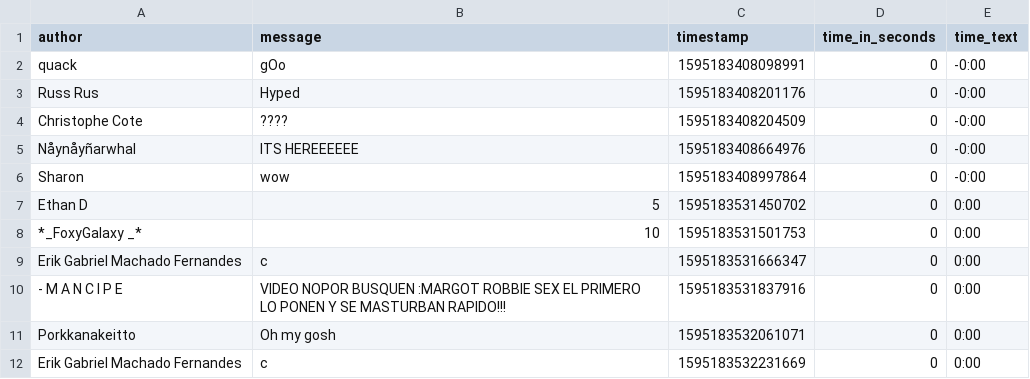
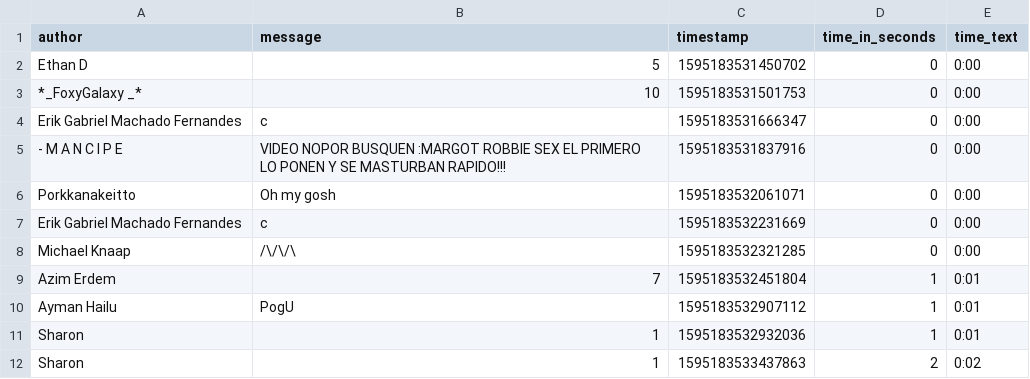
Before and after one commit to grind-t/chat-render, a CSV file: example/yt-messages.csv, drawn as a sheet; only a part is shown; the shorter side is filled out with more unchanged rows; the diff names each change by its address in the sheet, - before the commit and + after, or states it on an @@ line.

Commit message:
removed comments before the broadcast

```diff
--- a/example/yt-messages.csv
+++ b/example/yt-messages.csv
-row 2: quack | gOo | 1595183408098991 | 0 | -0:00
-row 3: Russ Rus | Hyped | 1595183408201176 | 0 | -0:00
-row 4: Christophe Cote | ???? | 1595183408204509 | 0 | -0:00
-row 5: Nåynåyñarwhal | ITS HEREEEEEE | 1595183408664976 | 0 | -0:00
-row 6: Sharon | wow | 1595183408997864 | 0 | -0:00
```
